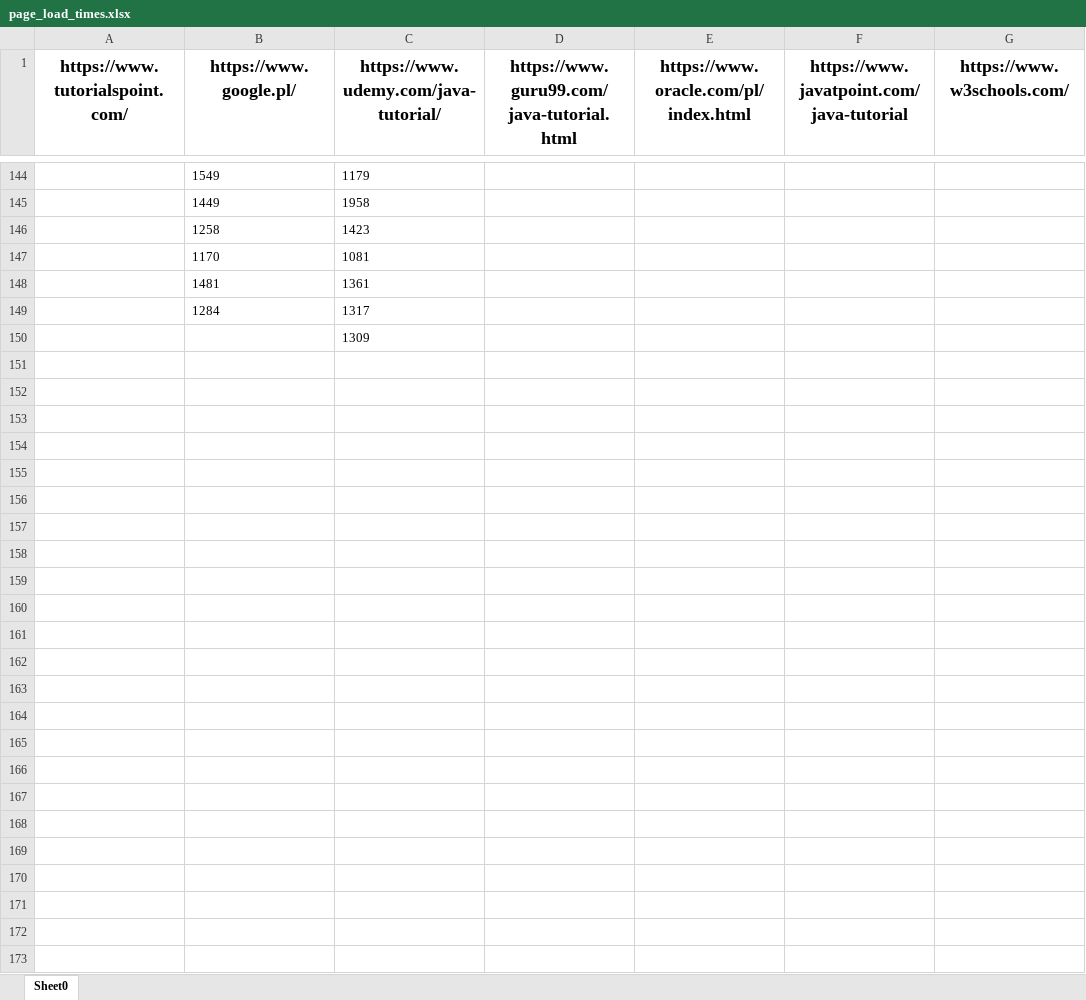
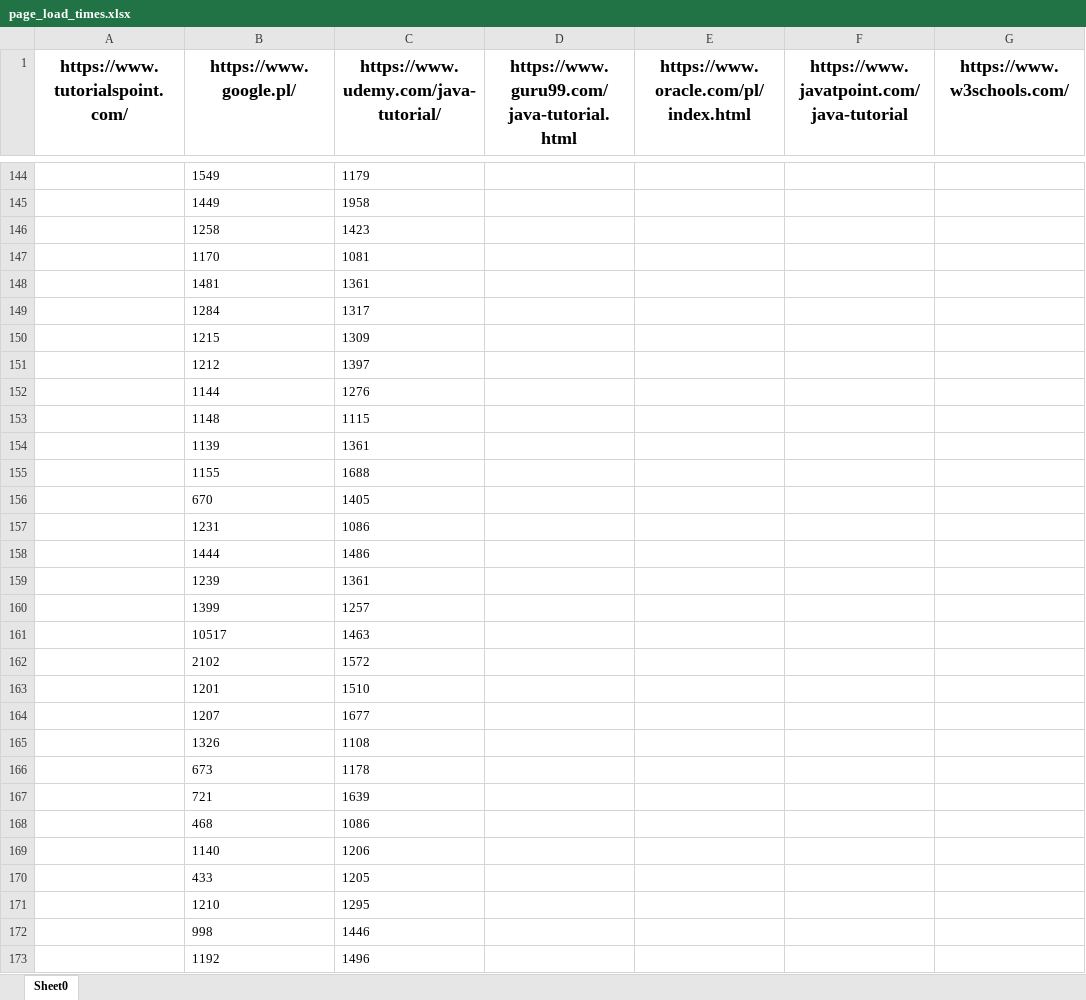
Before and after one commit to rav52v/template, an Excel workbook: stats/page_load_times.xlsx, sheet Sheet0, drawn as a sheet; only a part is shown, gaps mark what is left out; values as stored, in another font and other column widths than the file's, no borders; the diff covers the shown part only; the diff names each change by its address in the sheet, - before the commit and + after, or states it on an @@ line.

```diff
--- a/stats/page_load_times.xlsx (sheet Sheet0)
+++ b/stats/page_load_times.xlsx (sheet Sheet0)
-B150 (https://www.google.pl/): (empty)
+B150 (https://www.google.pl/): 1215
+row 151:  | 1212 | 1397
+row 152:  | 1144 | 1276
+row 153:  | 1148 | 1115
+row 154:  | 1139 | 1361
+row 155:  | 1155 | 1688
+row 156:  | 670 | 1405
+row 157:  | 1231 | 1086
+row 158:  | 1444 | 1486
+row 159:  | 1239 | 1361
+row 160:  | 1399 | 1257
+row 161:  | 10517 | 1463
+row 162:  | 2102 | 1572
+row 163:  | 1201 | 1510
+row 164:  | 1207 | 1677
+row 165:  | 1326 | 1108
+row 166:  | 673 | 1178
+row 167:  | 721 | 1639
+row 168:  | 468 | 1086
+row 169:  | 1140 | 1206
+row 170:  | 433 | 1205
+row 171:  | 1210 | 1295
+row 172:  | 998 | 1446
+row 173:  | 1192 | 1496
```
Also changed, not shown: 23 added rows, 23 removed rows and 6 edited cells elsewhere in this sheet, 14 other files.
